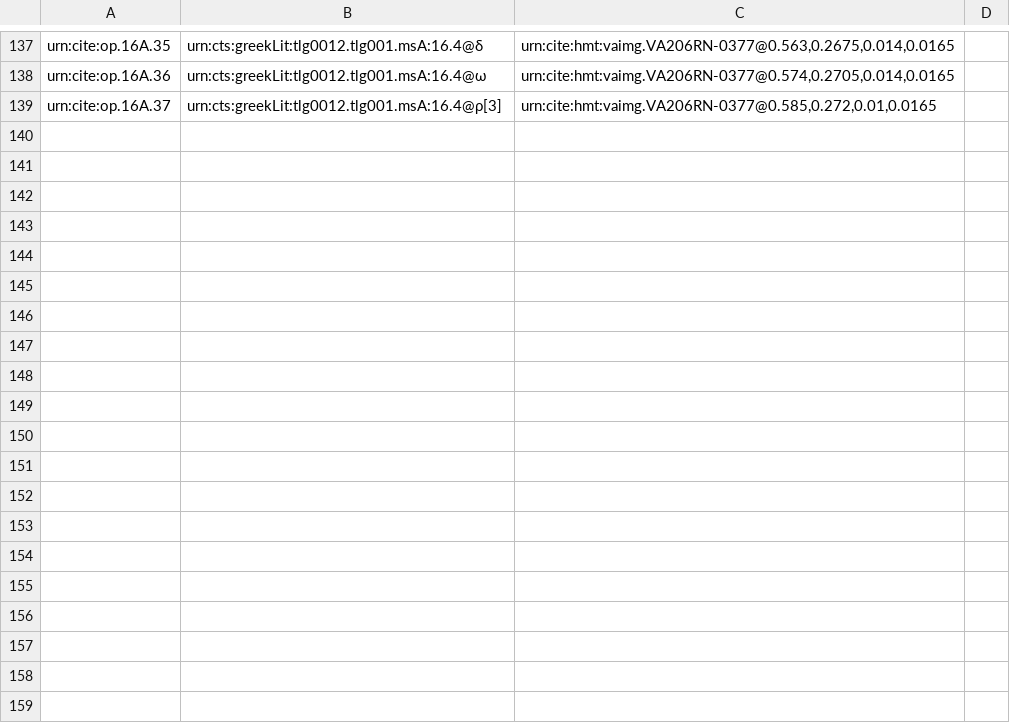
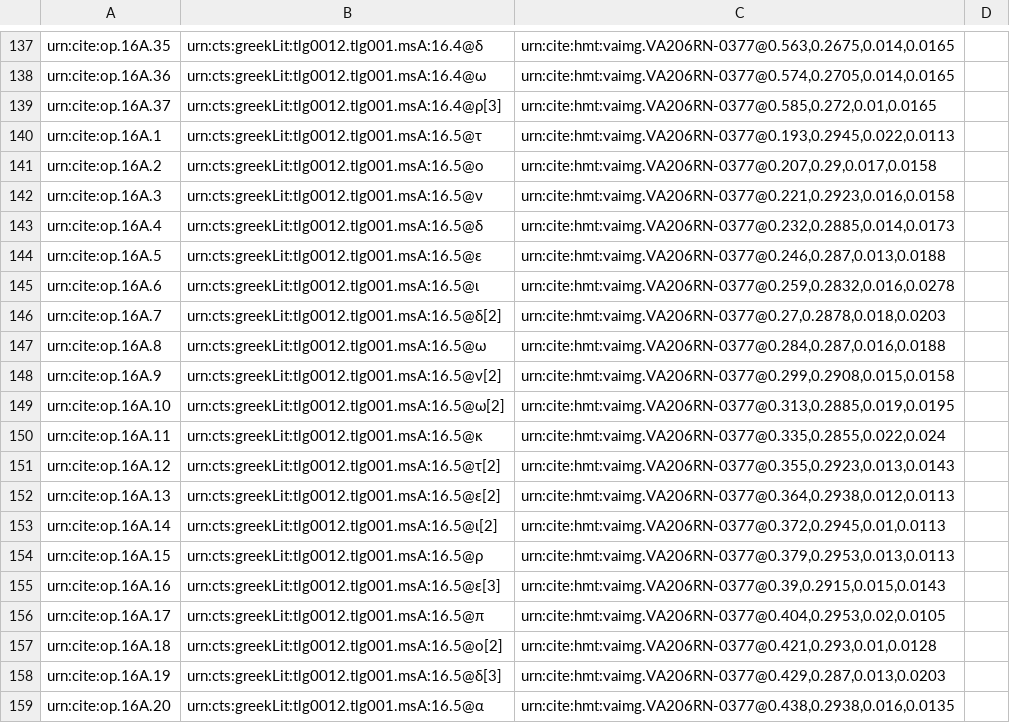
Before and after one commit to hmteditors/furman, a CSV file: TeamA/collections/paleography.csv, drawn as a sheet; only a part is shown, gaps mark what is left out; the diff covers the shown part only.

Commit message:
Update paleography.csv

```diff
--- a/TeamA/collections/paleography.csv
+++ b/TeamA/collections/paleography.csv
@@ -139 +139,21 @@ urn:cite:op.16A.36,urn:cts:greekLit:tlg0012.tlg001.msA:16.4@ω,"urn:cite:hmt:vai
 urn:cite:op.16A.37,urn:cts:greekLit:tlg0012.tlg001.msA:16.4@ρ[3],"urn:cite:hmt:vaimg.VA206RN-0377@0.585,0.272,0.01,0.0165",
+urn:cite:op.16A.1,urn:cts:greekLit:tlg0012.tlg001.msA:16.5@τ,"urn:cite:hmt:vaimg.VA206RN-0377@0.193,0.2945,0.022,0.0113"
+urn:cite:op.16A.2,urn:cts:greekLit:tlg0012.tlg001.msA:16.5@ο,"urn:cite:hmt:vaimg.VA206RN-0377@0.207,0.29,0.017,0.0158"
+urn:cite:op.16A.3,urn:cts:greekLit:tlg0012.tlg001.msA:16.5@ν,"urn:cite:hmt:vaimg.VA206RN-0377@0.221,0.2923,0.016,0.0158"
+urn:cite:op.16A.4,urn:cts:greekLit:tlg0012.tlg001.msA:16.5@δ,"urn:cite:hmt:vaimg.VA206RN-0377@0.232,0.2885,0.014,0.0173"
+urn:cite:op.16A.5,urn:cts:greekLit:tlg0012.tlg001.msA:16.5@ε,"urn:cite:hmt:vaimg.VA206RN-0377@0.246,0.287,0.013,0.0188"
+urn:cite:op.16A.6,urn:cts:greekLit:tlg0012.tlg001.msA:16.5@ι,"urn:cite:hmt:vaimg.VA206RN-0377@0.259,0.2832,0.016,0.0278"
+urn:cite:op.16A.7,urn:cts:greekLit:tlg0012.tlg001.msA:16.5@δ[2],"urn:cite:hmt:vaimg.VA206RN-0377@0.27,0.2878,0.018,0.0203"
+urn:cite:op.16A.8,urn:cts:greekLit:tlg0012.tlg001.msA:16.5@ω,"urn:cite:hmt:vaimg.VA206RN-0377@0.284,0.287,0.016,0.0188"
+urn:cite:op.16A.9,urn:cts:greekLit:tlg0012.tlg001.msA:16.5@ν[2],"urn:cite:hmt:vaimg.VA206RN-0377@0.299,0.2908,0.015,0.0158"
+urn:cite:op.16A.10,urn:cts:greekLit:tlg0012.tlg001.msA:16.5@ω[2],"urn:cite:hmt:vaimg.VA206RN-0377@0.313,0.2885,0.019,0.0195"
+urn:cite:op.16A.11,urn:cts:greekLit:tlg0012.tlg001.msA:16.5@κ,"urn:cite:hmt:vaimg.VA206RN-0377@0.335,0.2855,0.022,0.024"
+urn:cite:op.16A.12,urn:cts:greekLit:tlg0012.tlg001.msA:16.5@τ[2],"urn:cite:hmt:vaimg.VA206RN-0377@0.355,0.2923,0.013,0.0143"
+urn:cite:op.16A.13,urn:cts:greekLit:tlg0012.tlg001.msA:16.5@ε[2],"urn:cite:hmt:vaimg.VA206RN-0377@0.364,0.2938,0.012,0.0113"
+urn:cite:op.16A.14,urn:cts:greekLit:tlg0012.tlg001.msA:16.5@ι[2],"urn:cite:hmt:vaimg.VA206RN-0377@0.372,0.2945,0.01,0.0113"
+urn:cite:op.16A.15,urn:cts:greekLit:tlg0012.tlg001.msA:16.5@ρ,"urn:cite:hmt:vaimg.VA206RN-0377@0.379,0.2953,0.013,0.0113"
+urn:cite:op.16A.16,urn:cts:greekLit:tlg0012.tlg001.msA:16.5@ε[3],"urn:cite:hmt:vaimg.VA206RN-0377@0.39,0.2915,0.015,0.0143"
+urn:cite:op.16A.17,urn:cts:greekLit:tlg0012.tlg001.msA:16.5@π,"urn:cite:hmt:vaimg.VA206RN-0377@0.404,0.2953,0.02,0.0105"
+urn:cite:op.16A.18,urn:cts:greekLit:tlg0012.tlg001.msA:16.5@ο[2],"urn:cite:hmt:vaimg.VA206RN-0377@0.421,0.293,0.01,0.0128"
+urn:cite:op.16A.19,urn:cts:greekLit:tlg0012.tlg001.msA:16.5@δ[3],"urn:cite:hmt:vaimg.VA206RN-0377@0.429,0.287,0.013,0.0203"
+urn:cite:op.16A.20,urn:cts:greekLit:tlg0012.tlg001.msA:16.5@α,"urn:cite:hmt:vaimg.VA206RN-0377@0.438,0.2938,0.016,0.0135"
```
Also changed, not shown: 16 added rows elsewhere in this file.
